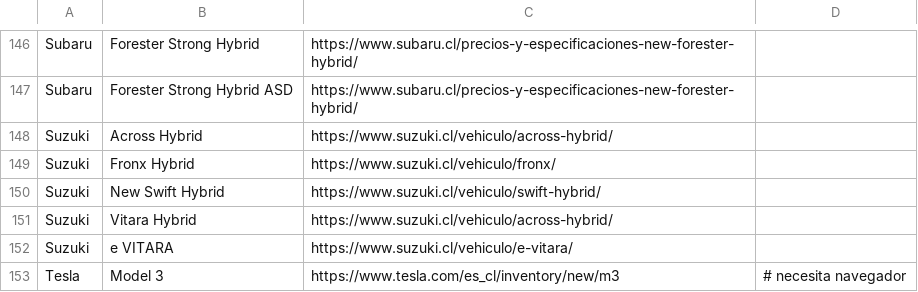
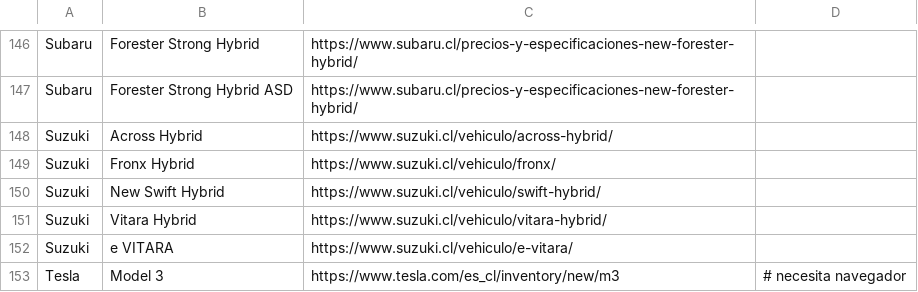
Before and after one commit to vizzeuk/electrificarteweb, a TSV file: data/fuentes-candidatas.tsv, drawn as a sheet; only a part is shown, gaps mark what is left out.

```diff
--- a/data/fuentes-candidatas.tsv
+++ b/data/fuentes-candidatas.tsv
@@ -150,3 +150,3 @@ Suzuki	Fronx Hybrid	https://www.suzuki.cl/vehiculo/fronx/
 Suzuki	New Swift Hybrid	https://www.suzuki.cl/vehiculo/swift-hybrid/
-Suzuki	Vitara Hybrid	https://www.suzuki.cl/vehiculo/across-hybrid/
+Suzuki	Vitara Hybrid	https://www.suzuki.cl/vehiculo/vitara-hybrid/
 Suzuki	e VITARA	https://www.suzuki.cl/vehiculo/e-vitara/
```
Also changed, not shown: 1 other file.
